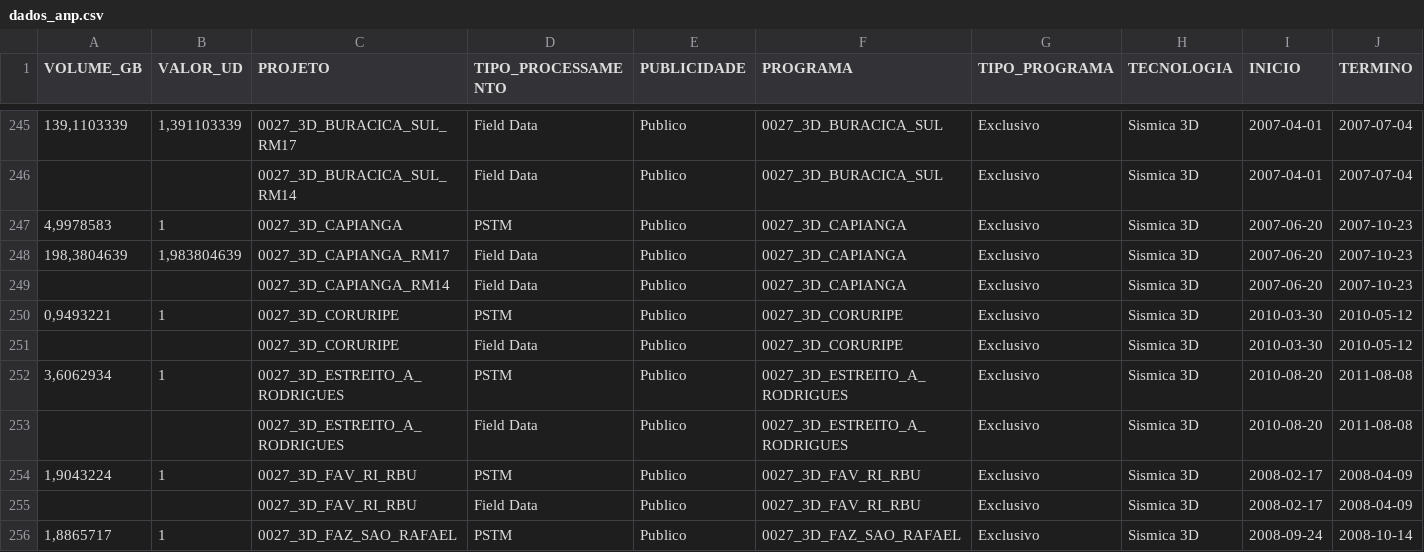
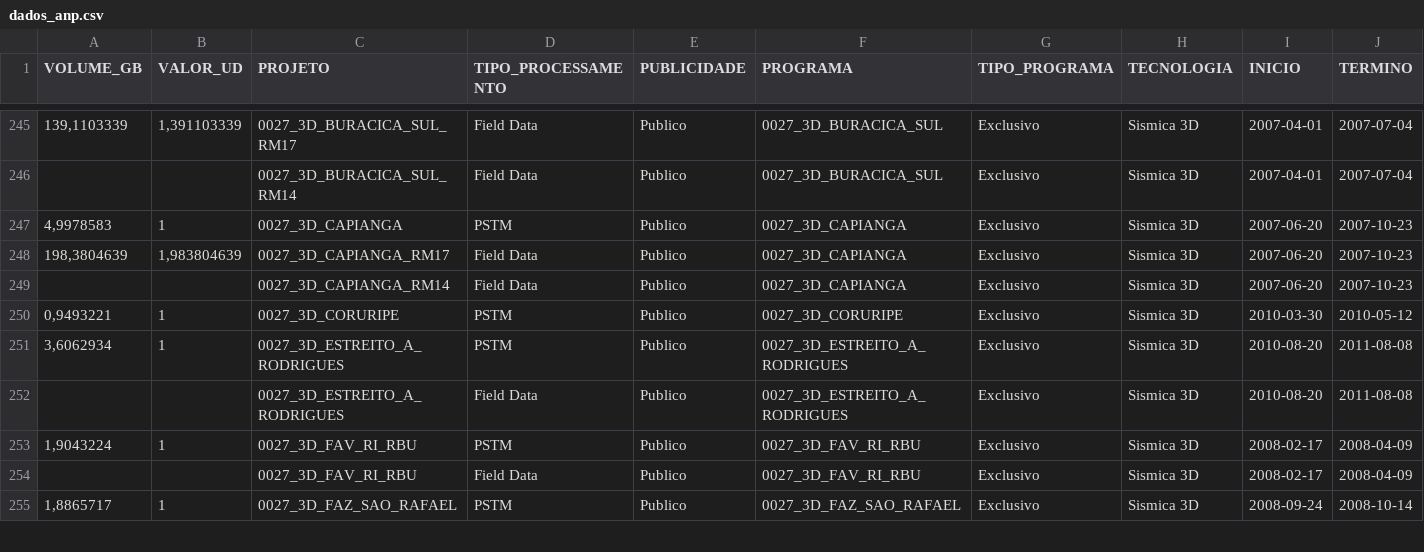
Before and after one commit to leoalexandre/MVP_ADBP, a CSV file: dados_anp.csv, drawn as a sheet; only a part is shown, gaps mark what is left out; rows hold the shown columns only; the diff names each change by its address in the sheet, - before the commit and + after, or states it on an @@ line.

Commit message:
Update dados_anp.csv

```diff
--- a/dados_anp.csv
+++ b/dados_anp.csv
-row 251:  |  | 0027_3D_CORURIPE | Field Data | Publico | 0027_3D_CORURIPE | Exclusivo | Sismica 3D | 2010-03-30 | 2010-05-12
```
